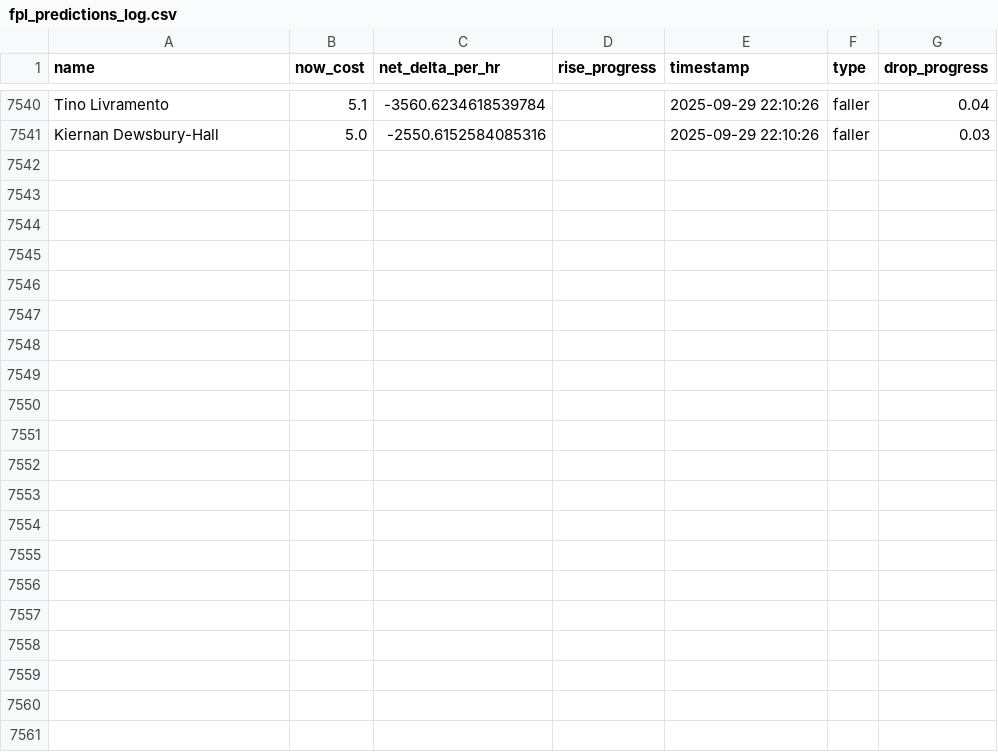
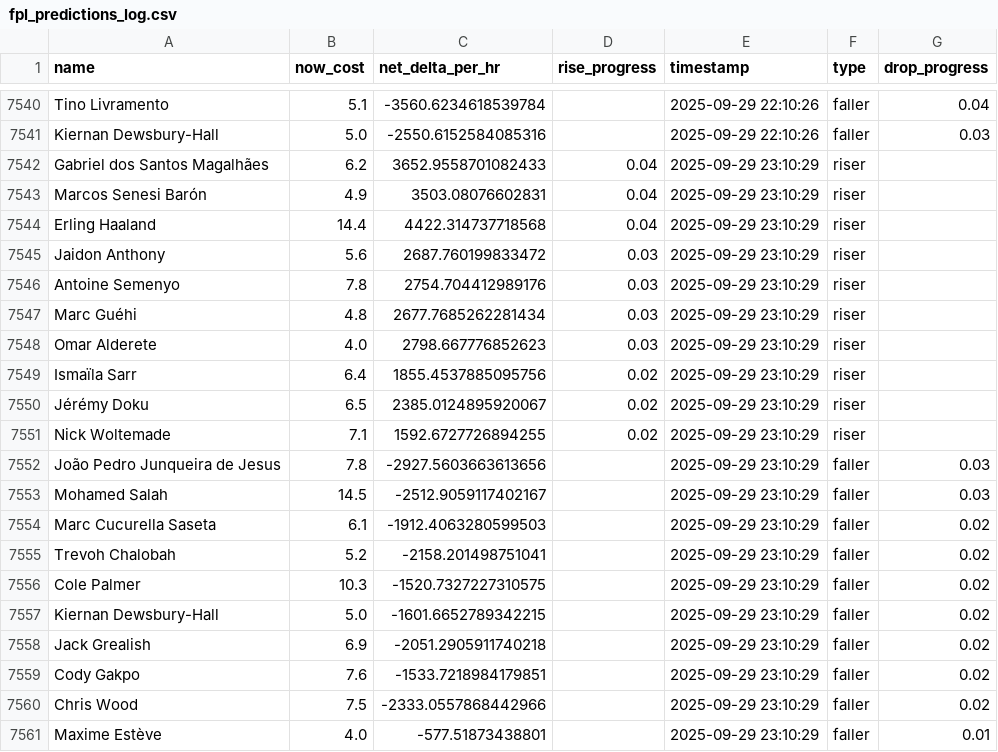
Before and after one commit to muhtasim-maleque/fpl-price-changes, a CSV file: fpl_predictions_log.csv, drawn as a sheet; only a part is shown, gaps mark what is left out.

```diff
--- a/fpl_predictions_log.csv
+++ b/fpl_predictions_log.csv
@@ -7541 +7541,21 @@ Tino Livramento,5.1,-3560.6234618539784,,2025-09-29 22:10:26,faller,0.04
 Kiernan Dewsbury-Hall,5.0,-2550.6152584085316,,2025-09-29 22:10:26,faller,0.03
+Gabriel dos Santos Magalhães,6.2,3652.9558701082433,0.04,2025-09-29 23:10:29,riser,
+Marcos Senesi Barón,4.9,3503.08076602831,0.04,2025-09-29 23:10:29,riser,
+Erling Haaland,14.4,4422.314737718568,0.04,2025-09-29 23:10:29,riser,
+Jaidon Anthony,5.6,2687.760199833472,0.03,2025-09-29 23:10:29,riser,
+Antoine Semenyo,7.8,2754.704412989176,0.03,2025-09-29 23:10:29,riser,
+Marc Guéhi,4.8,2677.7685262281434,0.03,2025-09-29 23:10:29,riser,
+Omar Alderete,4.0,2798.667776852623,0.03,2025-09-29 23:10:29,riser,
+Ismaïla Sarr,6.4,1855.4537885095756,0.02,2025-09-29 23:10:29,riser,
+Jérémy Doku,6.5,2385.0124895920067,0.02,2025-09-29 23:10:29,riser,
+Nick Woltemade,7.1,1592.6727726894255,0.02,2025-09-29 23:10:29,riser,
+João Pedro Junqueira de Jesus,7.8,-2927.5603663613656,,2025-09-29 23:10:29,faller,0.03
+Mohamed Salah,14.5,-2512.9059117402167,,2025-09-29 23:10:29,faller,0.03
+Marc Cucurella Saseta,6.1,-1912.4063280599503,,2025-09-29 23:10:29,faller,0.02
+Trevoh Chalobah,5.2,-2158.201498751041,,2025-09-29 23:10:29,faller,0.02
+Cole Palmer,10.3,-1520.7327227310575,,2025-09-29 23:10:29,faller,0.02
+Kiernan Dewsbury-Hall,5.0,-1601.6652789342215,,2025-09-29 23:10:29,faller,0.02
+Jack Grealish,6.9,-2051.2905911740218,,2025-09-29 23:10:29,faller,0.02
+Cody Gakpo,7.6,-1533.7218984179851,,2025-09-29 23:10:29,faller,0.02
+Chris Wood,7.5,-2333.0557868442966,,2025-09-29 23:10:29,faller,0.02
+Maxime Estève,4.0,-577.51873438801,,2025-09-29 23:10:29,faller,0.01
```
Also changed, not shown: fpl_summary.csv.
